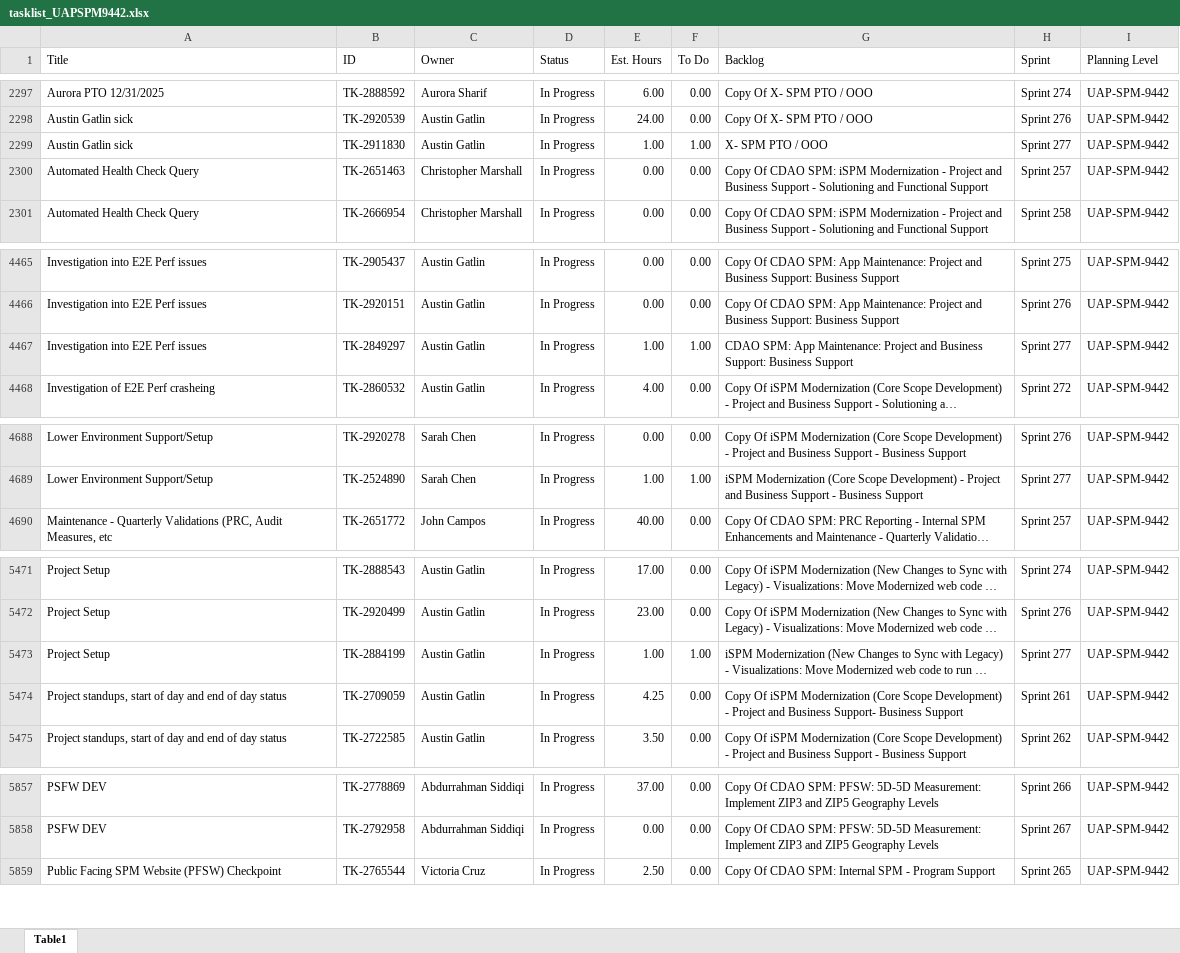
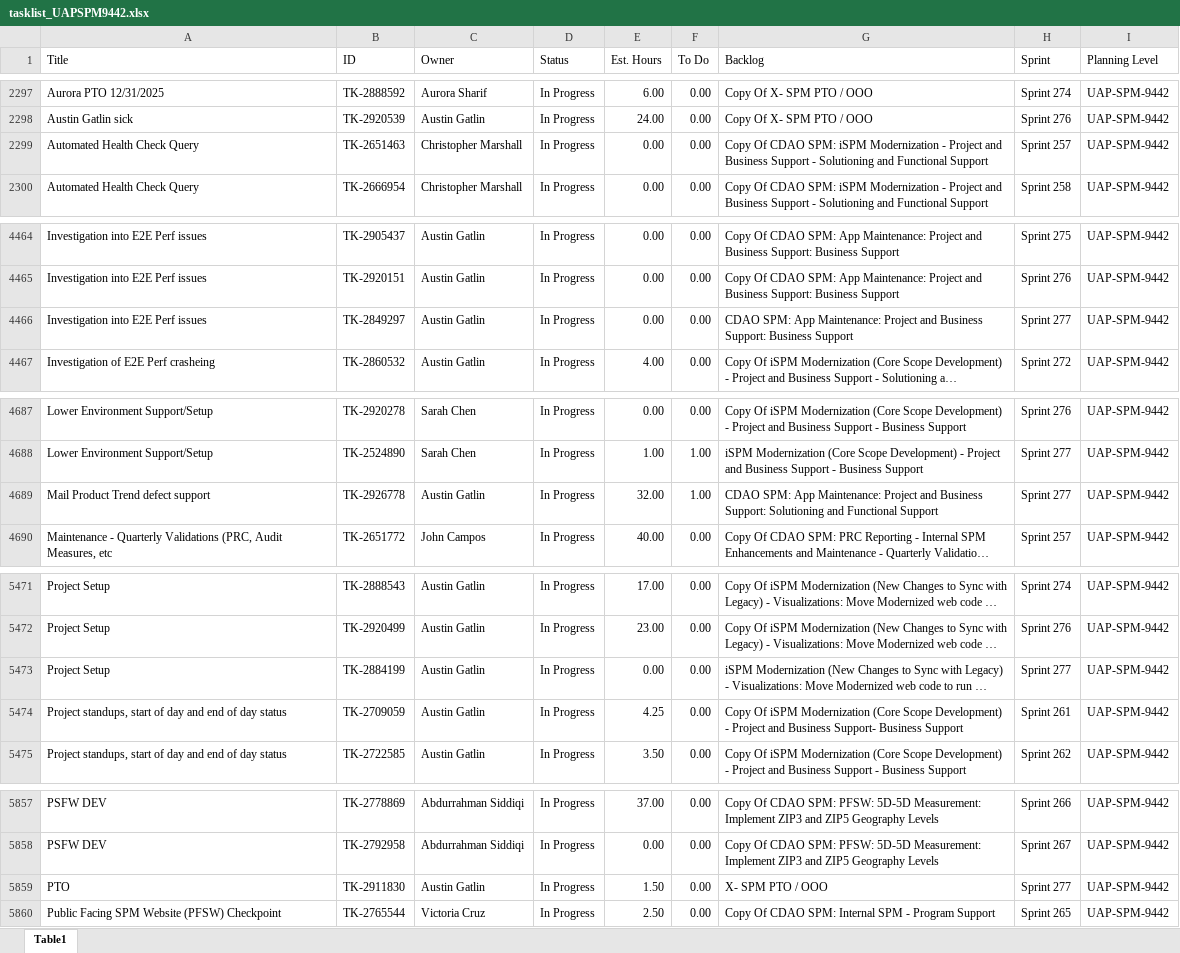
Before and after one commit to usps-dataeng/versionone-dashboard, an Excel workbook: tasklist_UAPSPM9442.xlsx, sheet Table1, drawn as a sheet; only a part is shown, gaps mark what is left out; long unchanged cells end in …; values as stored, in another font and other column widths than the file's, no borders; removed rows and columns are numbered as before the commit, all else as after; the diff covers the shown part only; the diff names each change by its address in the sheet, - before the commit and + after, or states it on an @@ line.

Commit message:
Auto-update task_quicklist.xlsx

```diff
--- a/tasklist_UAPSPM9442.xlsx (sheet Table1)
+++ b/tasklist_UAPSPM9442.xlsx (sheet Table1)
-row 2299: Austin Gatlin sick | TK-2911830 | Austin Gatlin | In Progress | 1.00 | 1.00 | X- SPM PTO / OOO | Sprint 277 | UAP-SPM-9442
-E4466 (Est. Hours): 1.00
+E4466 (Est. Hours): 0.00
-F4466 (To Do): 1.00
+F4466 (To Do): 0.00
+row 4689: Mail Product Trend defect support | TK-2926778 | Austin Gatlin | In Progress | 32.00 | 1.00 | CDAO SPM: App Maintenance: Project and Business Support: Solutioning and Functional Support | Sprint 277 | UAP-SPM-9442
-E5473 (Est. Hours): 1.00
+E5473 (Est. Hours): 0.00
-F5473 (To Do): 1.00
+F5473 (To Do): 0.00
+row 5859: PTO | TK-2911830 | Austin Gatlin | In Progress | 1.50 | 0.00 | X- SPM PTO / OOO | Sprint 277 | UAP-SPM-9442
```
Also changed, not shown: 5 edited cells elsewhere in this sheet, tasklist_CDAS6441.xlsx, tasklist_EDS4834.xlsx, 5 other files.
